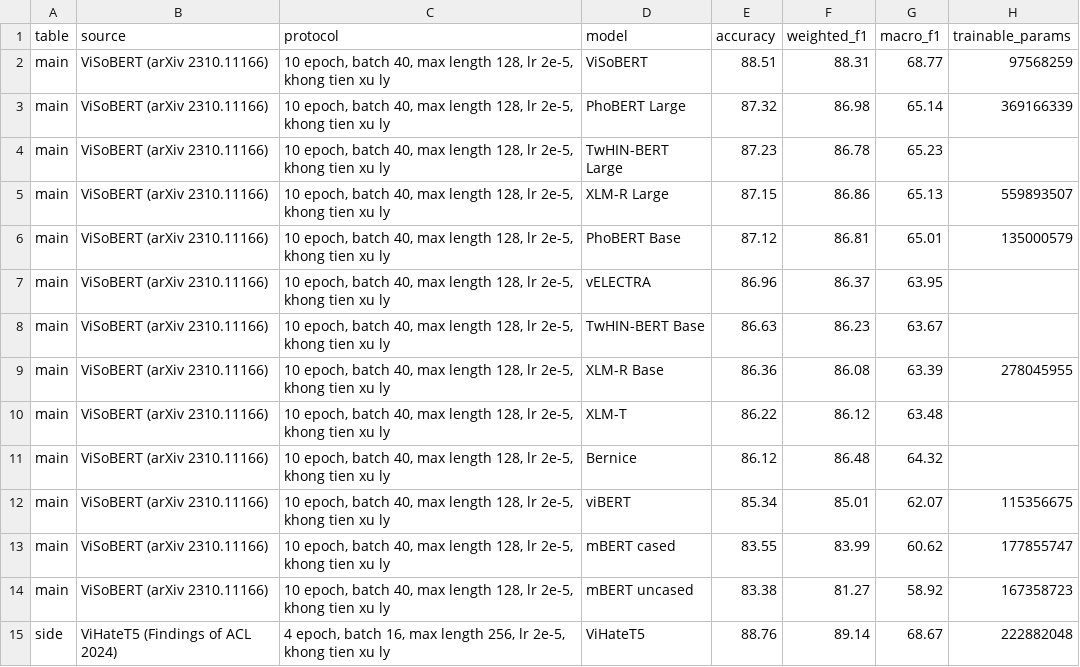
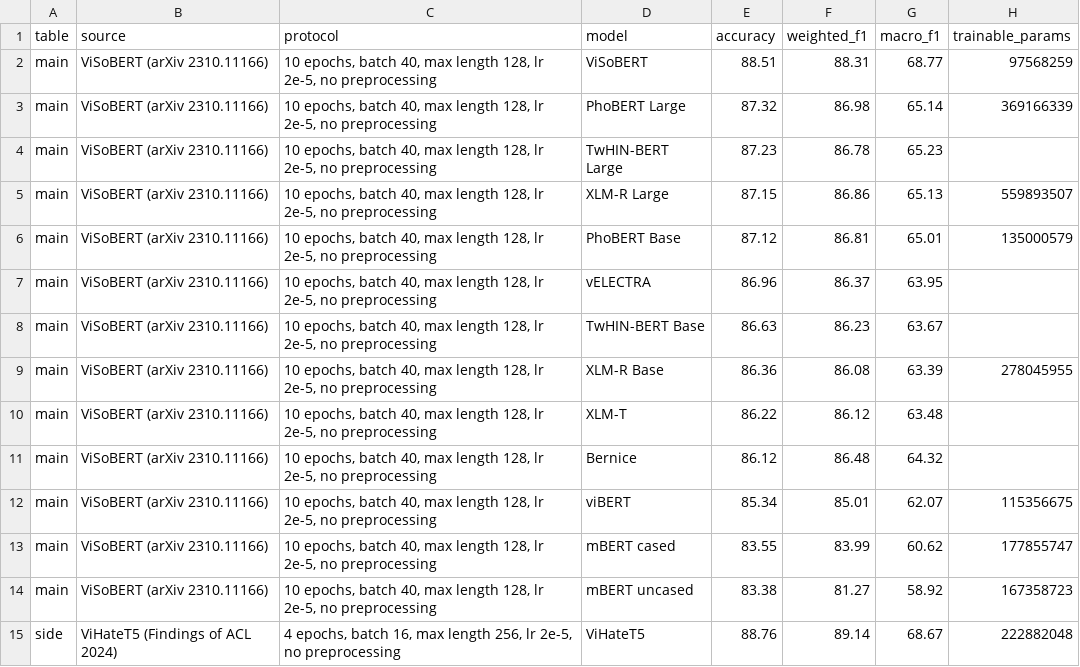
Before and after one commit to vquclinh/CS420-Project-AI, a CSV file: data/published_results.csv, drawn as a sheet; only a part is shown; the diff covers the shown part only.

```diff
--- a/data/published_results.csv
+++ b/data/published_results.csv
@@ -1,15 +1,15 @@
 table,source,protocol,model,accuracy,weighted_f1,macro_f1,trainable_params
-main,ViSoBERT (arXiv 2310.11166),"10 epoch, batch 40, max length 128, lr 2e-5, khong tien xu ly",ViSoBERT,88.51,88.31,68.77,97568259
-main,ViSoBERT (arXiv 2310.11166),"10 epoch, batch 40, max length 128, lr 2e-5, khong tien xu ly",PhoBERT Large,87.32,86.98,65.14,369166339
-main,ViSoBERT (arXiv 2310.11166),"10 epoch, batch 40, max length 128, lr 2e-5, khong tien xu ly",TwHIN-BERT Large,87.23,86.78,65.23,
-main,ViSoBERT (arXiv 2310.11166),"10 epoch, batch 40, max length 128, lr 2e-5, khong tien xu ly",XLM-R Large,87.15,86.86,65.13,559893507
-main,ViSoBERT (arXiv 2310.11166),"10 epoch, batch 40, max length 128, lr 2e-5, khong tien xu ly",PhoBERT Base,87.12,86.81,65.01,135000579
-main,ViSoBERT (arXiv 2310.11166),"10 epoch, batch 40, max length 128, lr 2e-5, khong tien xu ly",vELECTRA,86.96,86.37,63.95,
-main,ViSoBERT (arXiv 2310.11166),"10 epoch, batch 40, max length 128, lr 2e-5, khong tien xu ly",TwHIN-BERT Base,86.63,86.23,63.67,
-main,ViSoBERT (arXiv 2310.11166),"10 epoch, batch 40, max length 128, lr 2e-5, khong tien xu ly",XLM-R Base,86.36,86.08,63.39,278045955
-main,ViSoBERT (arXiv 2310.11166),"10 epoch, batch 40, max length 128, lr 2e-5, khong tien xu ly",XLM-T,86.22,86.12,63.48,
-main,ViSoBERT (arXiv 2310.11166),"10 epoch, batch 40, max length 128, lr 2e-5, khong tien xu ly",Bernice,86.12,86.48,64.32,
-main,ViSoBERT (arXiv 2310.11166),"10 epoch, batch 40, max length 128, lr 2e-5, khong tien xu ly",viBERT,85.34,85.01,62.07,115356675
-main,ViSoBERT (arXiv 2310.11166),"10 epoch, batch 40, max length 128, lr 2e-5, khong tien xu ly",mBERT cased,83.55,83.99,60.62,177855747
-main,ViSoBERT (arXiv 2310.11166),"10 epoch, batch 40, max length 128, lr 2e-5, khong tien xu ly",mBERT uncased,83.38,81.27,58.92,167358723
-side,ViHateT5 (Findings of ACL 2024),"4 epoch, batch 16, max length 256, lr 2e-5, khong tien xu ly",ViHateT5,88.76,89.14,68.67,222882048
+main,ViSoBERT (arXiv 2310.11166),"10 epochs, batch 40, max length 128, lr 2e-5, no preprocessing",ViSoBERT,88.51,88.31,68.77,97568259
+main,ViSoBERT (arXiv 2310.11166),"10 epochs, batch 40, max length 128, lr 2e-5, no preprocessing",PhoBERT Large,87.32,86.98,65.14,369166339
+main,ViSoBERT (arXiv 2310.11166),"10 epochs, batch 40, max length 128, lr 2e-5, no preprocessing",TwHIN-BERT Large,87.23,86.78,65.23,
+main,ViSoBERT (arXiv 2310.11166),"10 epochs, batch 40, max length 128, lr 2e-5, no preprocessing",XLM-R Large,87.15,86.86,65.13,559893507
+main,ViSoBERT (arXiv 2310.11166),"10 epochs, batch 40, max length 128, lr 2e-5, no preprocessing",PhoBERT Base,87.12,86.81,65.01,135000579
+main,ViSoBERT (arXiv 2310.11166),"10 epochs, batch 40, max length 128, lr 2e-5, no preprocessing",vELECTRA,86.96,86.37,63.95,
+main,ViSoBERT (arXiv 2310.11166),"10 epochs, batch 40, max length 128, lr 2e-5, no preprocessing",TwHIN-BERT Base,86.63,86.23,63.67,
+main,ViSoBERT (arXiv 2310.11166),"10 epochs, batch 40, max length 128, lr 2e-5, no preprocessing",XLM-R Base,86.36,86.08,63.39,278045955
+main,ViSoBERT (arXiv 2310.11166),"10 epochs, batch 40, max length 128, lr 2e-5, no preprocessing",XLM-T,86.22,86.12,63.48,
+main,ViSoBERT (arXiv 2310.11166),"10 epochs, batch 40, max length 128, lr 2e-5, no preprocessing",Bernice,86.12,86.48,64.32,
+main,ViSoBERT (arXiv 2310.11166),"10 epochs, batch 40, max length 128, lr 2e-5, no preprocessing",viBERT,85.34,85.01,62.07,115356675
+main,ViSoBERT (arXiv 2310.11166),"10 epochs, batch 40, max length 128, lr 2e-5, no preprocessing",mBERT cased,83.55,83.99,60.62,177855747
+main,ViSoBERT (arXiv 2310.11166),"10 epochs, batch 40, max length 128, lr 2e-5, no preprocessing",mBERT uncased,83.38,81.27,58.92,167358723
+side,ViHateT5 (Findings of ACL 2024),"4 epochs, batch 16, max length 256, lr 2e-5, no preprocessing",ViHateT5,88.76,89.14,68.67,222882048
```
Also changed, not shown: 22 edited cells elsewhere in this file, 26 other files.
